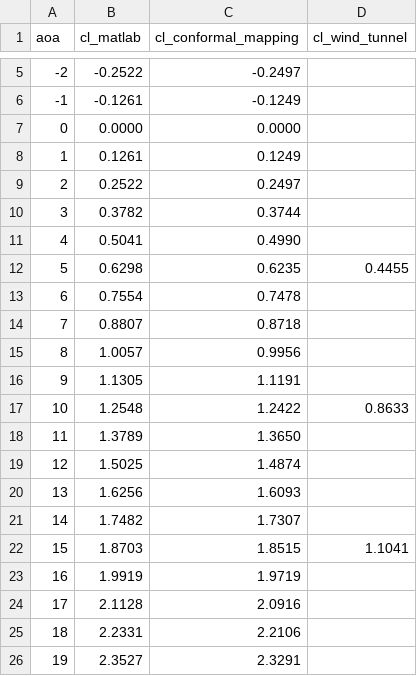
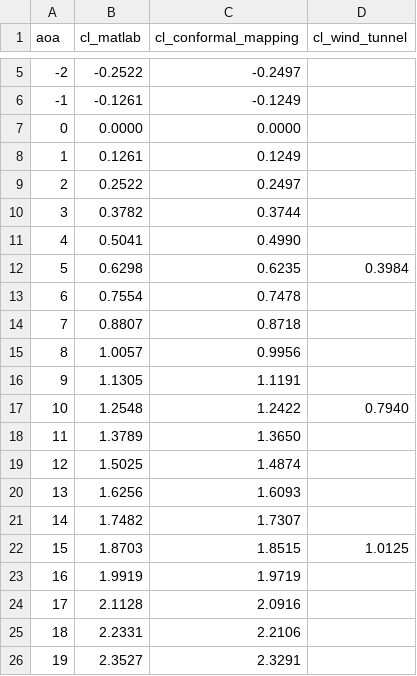
Before and after one commit to QUICKguils/AERO0001-Project, a CSV file: Results/lab_hs_the-cl_aoa-v16.csv, drawn as a sheet; only a part is shown, gaps mark what is left out.

Commit message:
Fix cd calculation for the wind tunnel.

```diff
--- a/Results/lab_hs_the-cl_aoa-v16.csv
+++ b/Results/lab_hs_the-cl_aoa-v16.csv
@@ -11,3 +11,3 @@ aoa, cl_matlab, cl_conformal_mapping, cl_wind_tunnel
 4, 0.5041, 0.4990,
-5, 0.6298, 0.6235, 0.4455
+5, 0.6298, 0.6235, 0.3984
 6, 0.7554, 0.7478,
@@ -16,3 +16,3 @@ aoa, cl_matlab, cl_conformal_mapping, cl_wind_tunnel
 9, 1.1305, 1.1191,
-10, 1.2548, 1.2422, 0.8633
+10, 1.2548, 1.2422, 0.7940
 11, 1.3789, 1.3650,
@@ -21,3 +21,3 @@ aoa, cl_matlab, cl_conformal_mapping, cl_wind_tunnel
 14, 1.7482, 1.7307,
-15, 1.8703, 1.8515, 1.1041
+15, 1.8703, 1.8515, 1.0125
 16, 1.9919, 1.9719,
```
Also changed, not shown: 2 other files.
